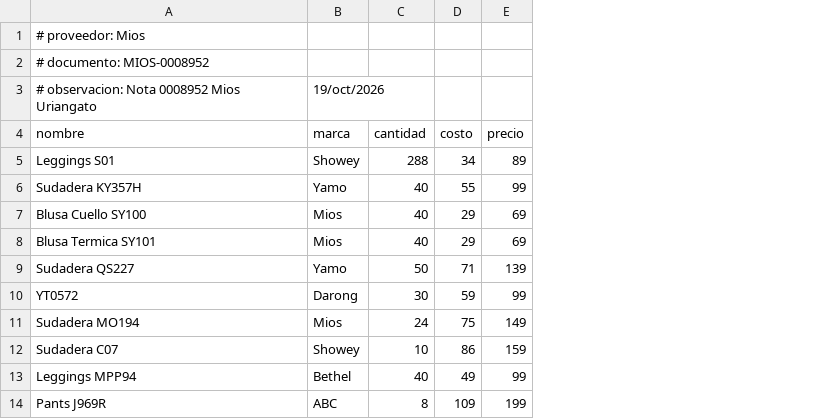
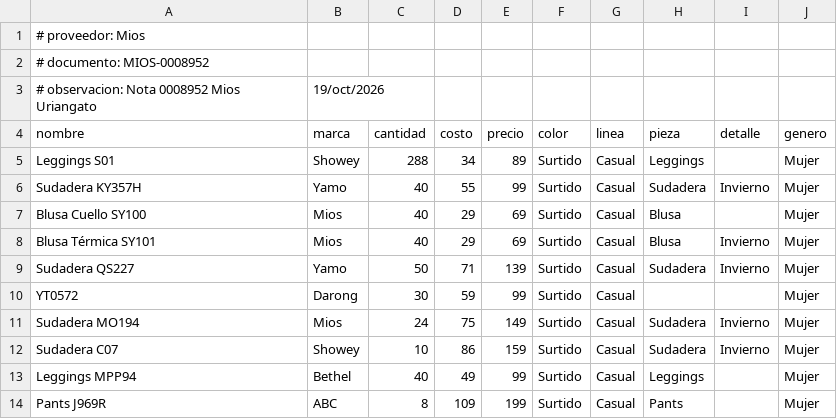
Before and after one commit to DMXFabian1/pos_uniformes, a CSV file: pos_uniformes/data/notas_compra/mios_0008952.csv, drawn as a sheet; the diff names each change by its address in the sheet, - before the commit and + after, or states it on an @@ line.

```diff
--- a/pos_uniformes/data/notas_compra/mios_0008952.csv
+++ b/pos_uniformes/data/notas_compra/mios_0008952.csv
+column F (color), rows 5-14: all Surtido
+column G (linea), rows 5-14: all Casual
+column H (pieza), rows 5-14: Leggings | Sudadera | Blusa | Blusa | Sudadera |  | Sudadera | Sudadera | Leggings | Pants
+column I (detalle), rows 6-12: Invierno |  | Invierno | Invierno |  | Invierno | Invierno
+column J (genero), rows 5-14: all Mujer
-A8 (nombre): Blusa Termica SY101
+A8 (nombre): Blusa Térmica SY101
```
